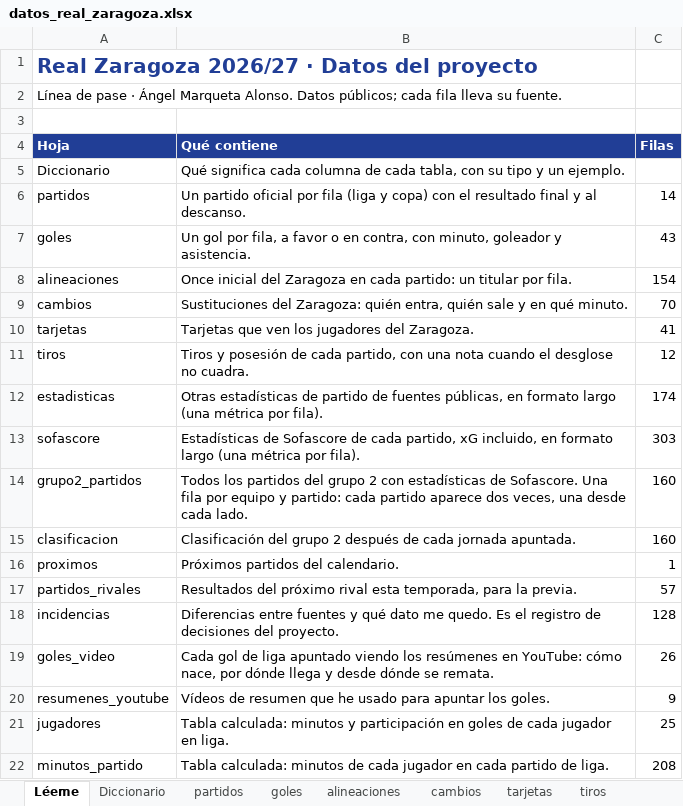
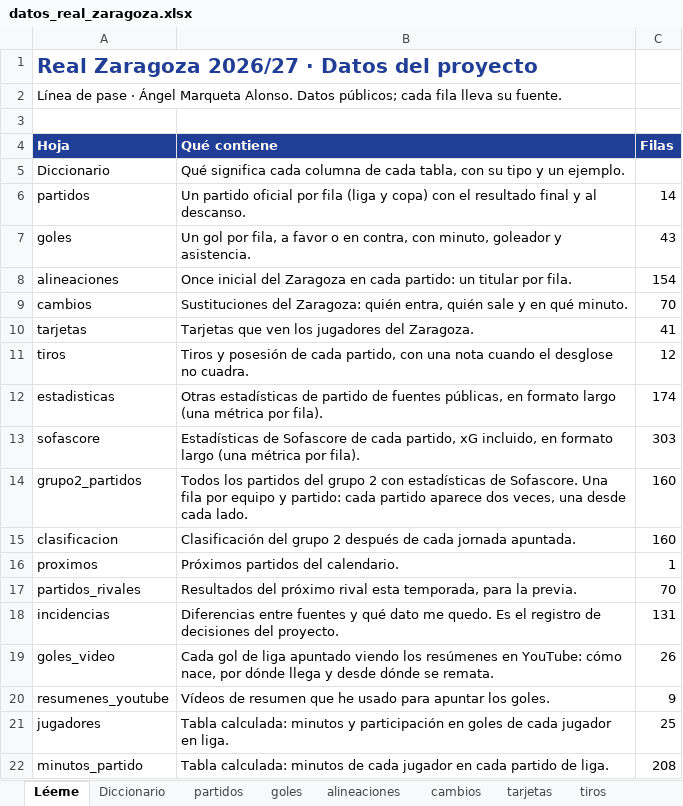
Before and after one commit to lineadepase/lineadepase.github.io, an Excel workbook: analisis/real-zaragoza/datos/tablas/datos_real_zaragoza.xlsx, sheet Léeme, drawn as a sheet; values as stored, in another font and other column widths than the file's, no borders; the diff names each change by its address in the sheet, - before the commit and + after, or states it on an @@ line.

```diff
--- a/analisis/real-zaragoza/datos/tablas/datos_real_zaragoza.xlsx (sheet Léeme)
+++ b/analisis/real-zaragoza/datos/tablas/datos_real_zaragoza.xlsx (sheet Léeme)
-C17 (Filas): 57
+C17 (Filas): 70
-C18 (Filas): 128
+C18 (Filas): 131
```
Also changed, not shown: sheet partidos_rivales, sheet incidencias, sheet proximos, sheet Diccionario, 7 other files.
